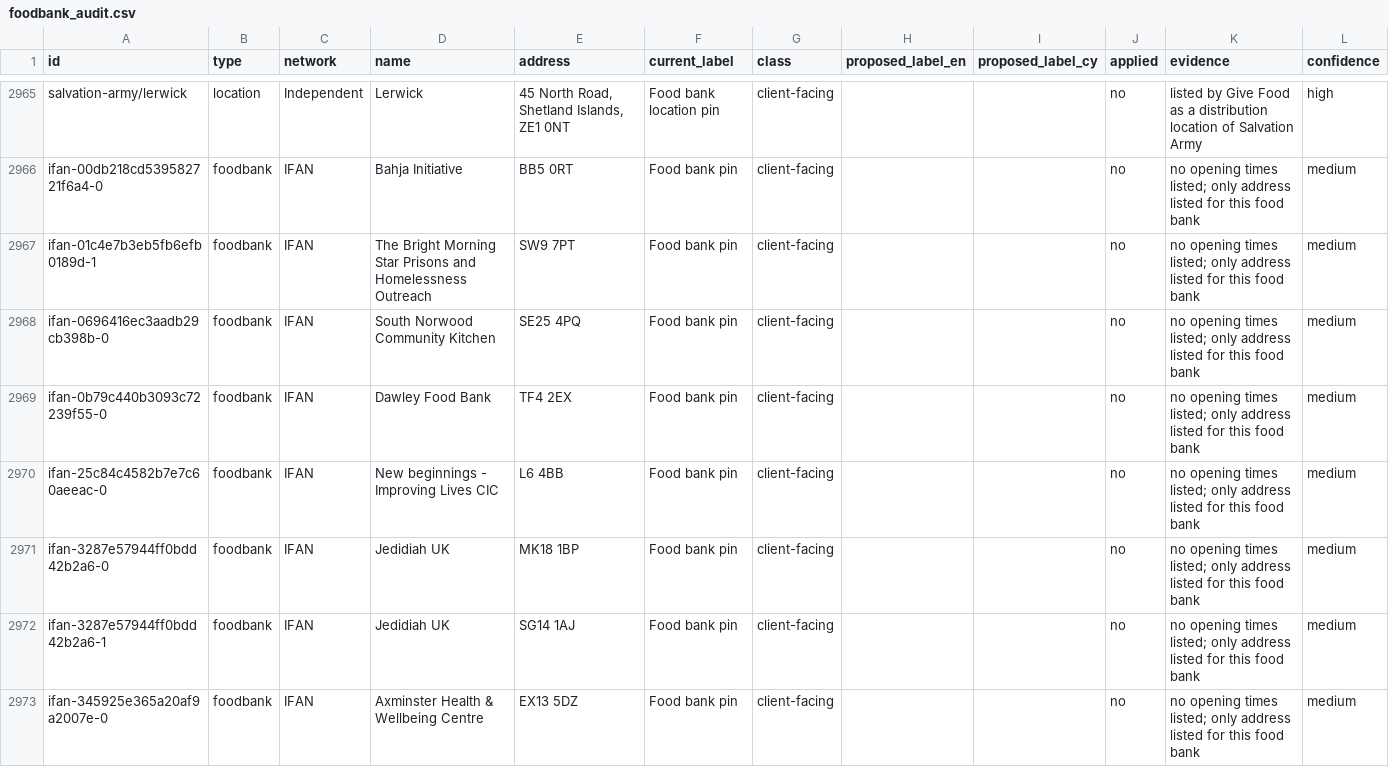
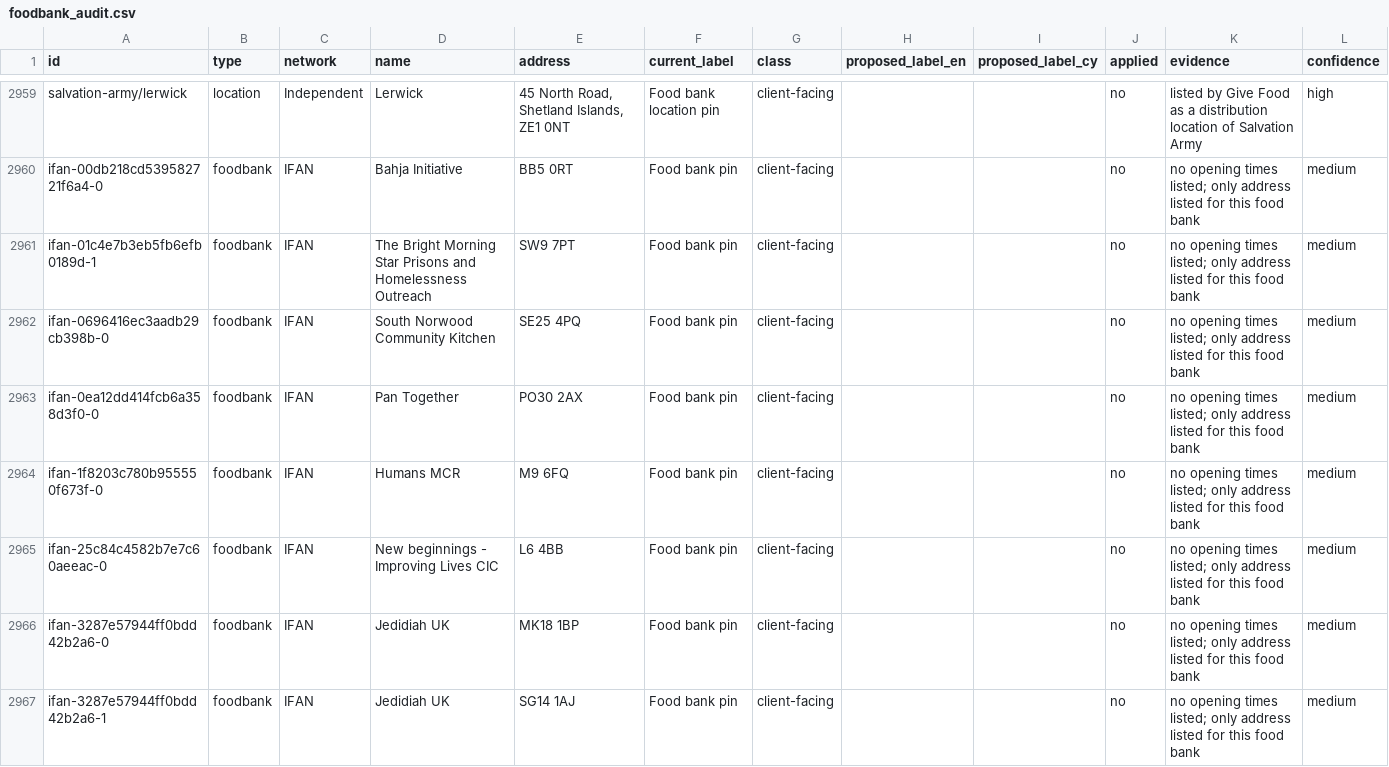
Before and after one commit to Postcode-economics/find-your-food-bank, a CSV file: logs/foodbank_audit.csv, drawn as a sheet; only a part is shown, gaps mark what is left out; the shorter side is filled out with more unchanged rows; the diff covers the shown part only.

```diff
--- a/logs/foodbank_audit.csv
+++ b/logs/foodbank_audit.csv
@@ -2968,3 +2962,4 @@ ifan-01c4e7b3eb5fb6efb0189d-1,foodbank,IFAN,The Bright Morning Star Prisons and
 ifan-0696416ec3aadb29cb398b-0,foodbank,IFAN,South Norwood Community Kitchen,SE25 4PQ,Food bank pin,client-facing,,,no,no opening times listed; only address listed for this food bank,medium
-ifan-0b79c440b3093c72239f55-0,foodbank,IFAN,Dawley Food Bank,TF4 2EX,Food bank pin,client-facing,,,no,no opening times listed; only address listed for this food bank,medium
+ifan-0ea12dd414fcb6a358d3f0-0,foodbank,IFAN,Pan Together,PO30 2AX,Food bank pin,client-facing,,,no,no opening times listed; only address listed for this food bank,medium
+ifan-1f8203c780b955550f673f-0,foodbank,IFAN,Humans MCR,M9 6FQ,Food bank pin,client-facing,,,no,no opening times listed; only address listed for this food bank,medium
 ifan-25c84c4582b7e7c60aeeac-0,foodbank,IFAN,New beginnings - Improving Lives CIC,L6 4BB,Food bank pin,client-facing,,,no,no opening times listed; only address listed for this food bank,medium
```
Also changed, not shown: 9 added rows, 6 removed rows and 30 edited cells elsewhere in this file, 12 other files.
